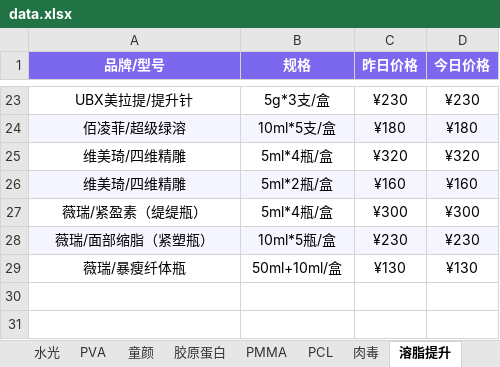
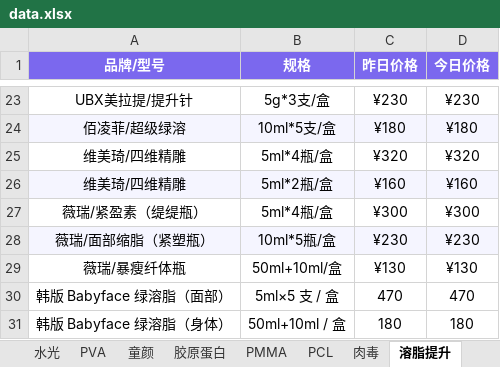
Before and after one commit to l1715993715/yuemei, an Excel workbook: data.xlsx, sheet 溶脂提升, drawn as a sheet; only a part is shown, gaps mark what is left out; values as stored, in another font and other column widths than the file's, no borders; the diff names each change by its address in the sheet, - before the commit and + after, or states it on an @@ line.

```diff
--- a/data.xlsx (sheet 溶脂提升)
+++ b/data.xlsx (sheet 溶脂提升)
+row 30: 韩版 Babyface 绿溶脂（面部） | 5ml×5 支 / 盒 | 470 | 470
+row 31: 韩版 Babyface 绿溶脂（身体） | 50ml+10ml / 盒 | 180 | 180
```
Also changed, not shown: sheet 玻尿酸, sheet 羟基磷灰石, other sheet tabs.
